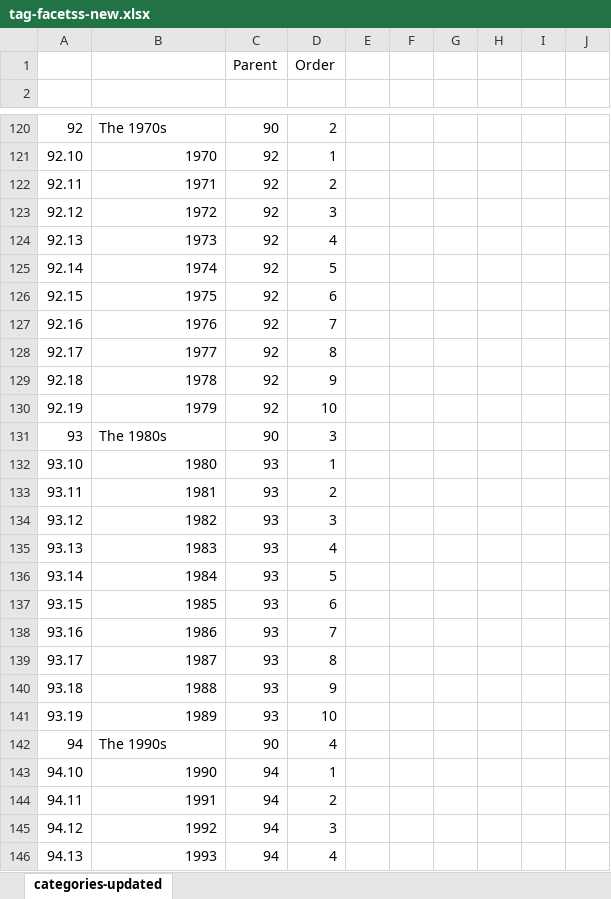
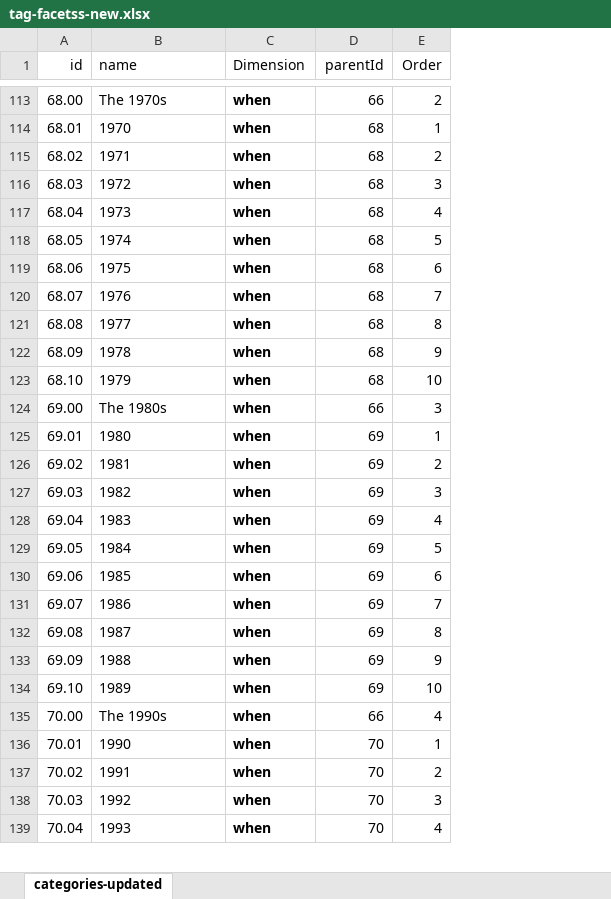
Before and after one commit to abond936/My-Journal, an Excel workbook: src/data/migration/tag-facetss-new.xlsx, sheet categories-updated, drawn as a sheet; only a part is shown, gaps mark what is left out; values as stored, in another font and other column widths than the file's, no borders; removed rows and columns are numbered as before the commit, all else as after; the diff covers the shown part only; the diff names each change by its address in the sheet, - before the commit and + after, or states it on an @@ line.

```diff
--- a/src/data/migration/tag-facetss-new.xlsx (sheet categories-updated)
+++ b/src/data/migration/tag-facetss-new.xlsx (sheet categories-updated)
-column C, rows 120-146: 90 | 92 | 92 | 92 | 92 | 92 | 92 | 92 | 92 | 92 | 92 | 90 | 93 | 93 | 93 | 93 | 93 | 93 | 93 | 93 | 93 | 93 | 90 | 94 | 94 | 94 | 94
+column C (Dimension), rows 113-139: all when
+column D (parentId), rows 113-139: 66 | 68 | 68 | 68 | 68 | 68 | 68 | 68 | 68 | 68 | 68 | 66 | 69 | 69 | 69 | 69 | 69 | 69 | 69 | 69 | 69 | 69 | 66 | 70 | 70 | 70 | 70
-column E, empty
-column F, empty
-column G, empty
-column H, empty
-column I, empty
-column J, empty
-row 1:  |  | Parent | Order
-row 1: (empty)
+row 1: id | name | Dimension | parentId | Order
@@ column A (id) renumbered from row 2 down @@
-B114:B123 alignment: right
+B114:B123 alignment: left
-B125:B134 alignment: right
+B125:B134 alignment: left
-B136:B139 alignment: right
+B136:B139 alignment: left
```
Also changed, not shown: 12 added rows, 65 removed rows, 25 edited cells and cell formats elsewhere in this sheet, 33 other files.
